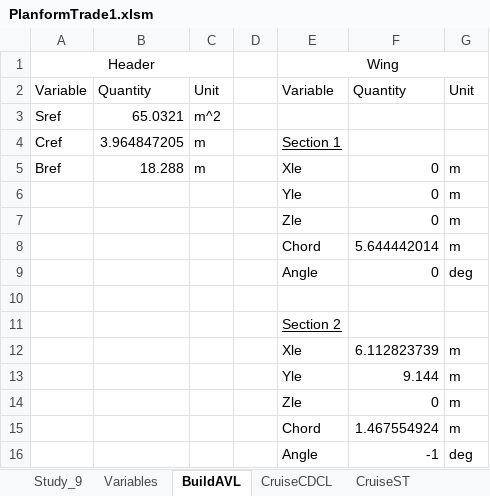
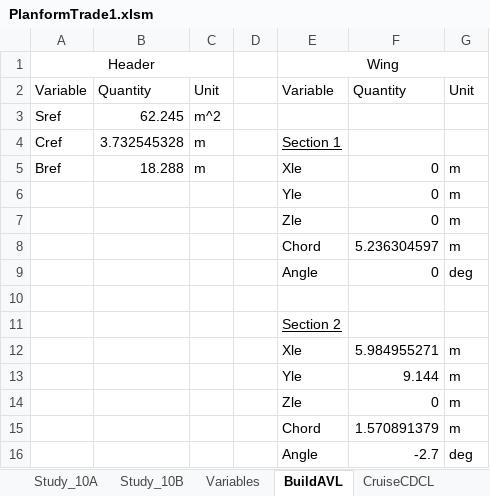
Before and after one commit to WiiHaveFun/NoThaiGrubbin-Repo, an Excel workbook: Aero/PlanformTrade1/Excel/PlanformTrade1.xlsm, sheet BuildAVL, drawn as a sheet; values as stored, in another font and other column widths than the file's, no borders; the diff names each change by its address in the sheet, - before the commit and + after, or states it on an @@ line.

```diff
--- a/Aero/PlanformTrade1/Excel/PlanformTrade1.xlsm (sheet BuildAVL)
+++ b/Aero/PlanformTrade1/Excel/PlanformTrade1.xlsm (sheet BuildAVL)
@@ sheet tab hidden: Study_9 @@
+sheet tab: Study_10A
+sheet tab: Study_10B
-B3: 65.0321
+B3: 62.245
-B4: 3.964847205
+B4: 3.732545328
-F8: 5.644442014
+F8: 5.236304597
-F12: 6.112823739
+F12: 5.984955271
-F15: 1.467554924
+F15: 1.570891379
-F16: -1
+F16: -2.7
```
Also changed, not shown: sheet CruiseFS, sheet Tail Sizing, sheet Variables, sheet CruiseST, sheet CruiseCDCL, sheet BuildAVL2, other sheet tabs, charts or pictures, 19 other files.
